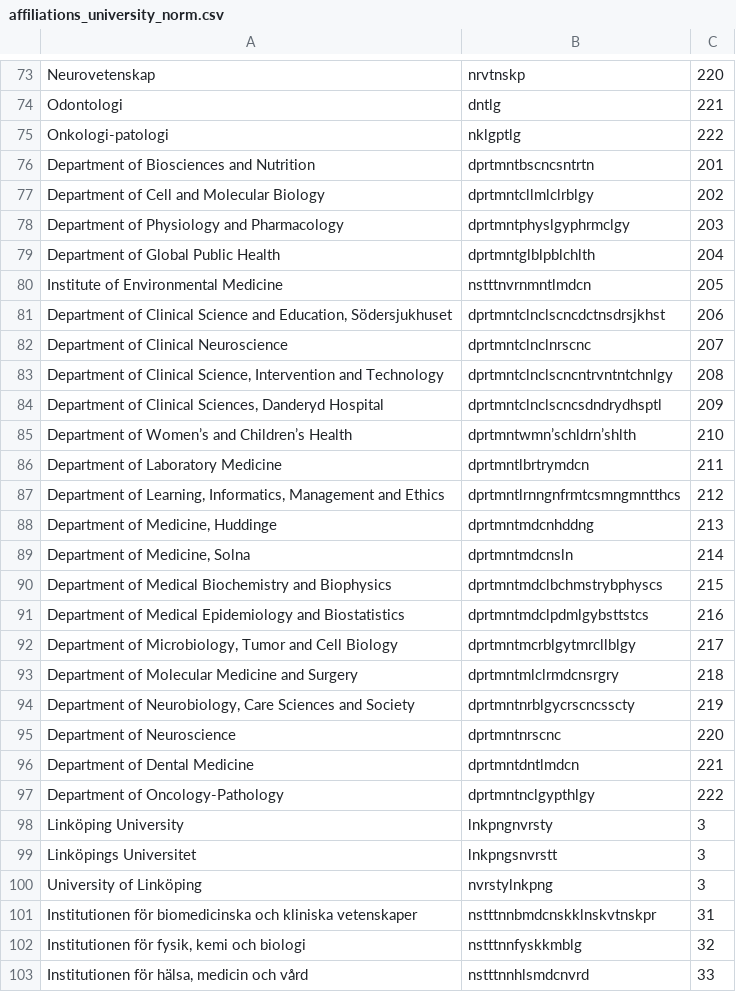
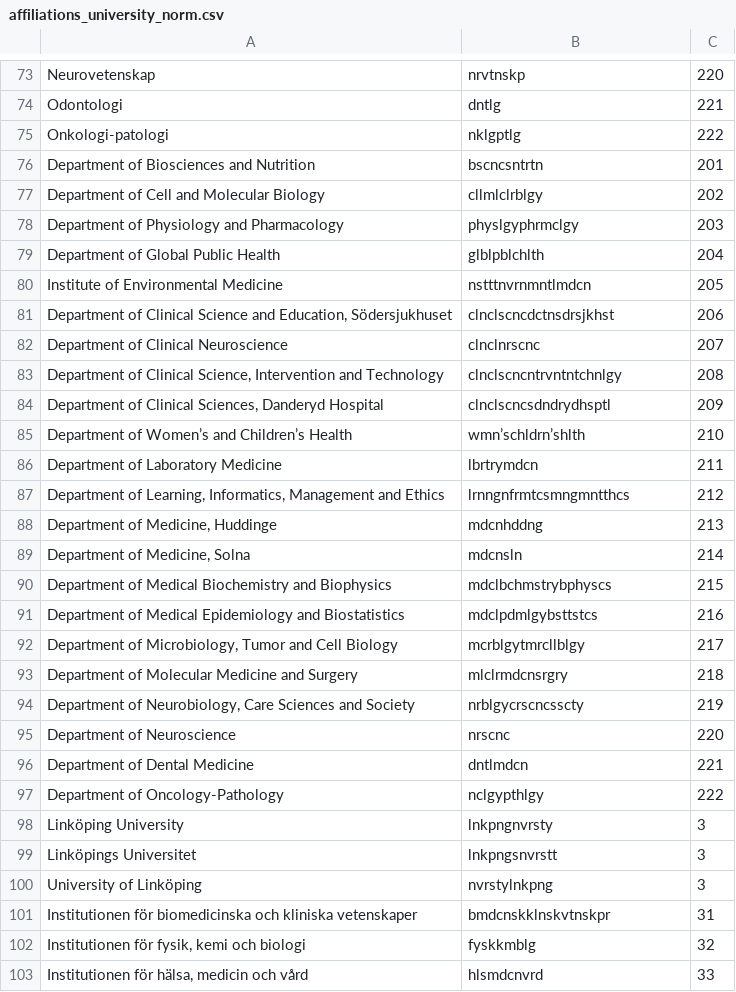
Before and after one commit to arazraw/alf-streamlit, a CSV file: RegionerAkademier/affiliations_university_norm.csv, drawn as a sheet; only a part is shown, gaps mark what is left out; the diff covers the shown part only.

```diff
--- a/RegionerAkademier/affiliations_university_norm.csv
+++ b/RegionerAkademier/affiliations_university_norm.csv
@@ -75,24 +75,24 @@ Odontologi,dntlg,221
 Onkologi-patologi,nklgptlg,222
-Department of Biosciences and Nutrition,dprtmntbscncsntrtn,201
-Department of Cell and Molecular Biology,dprtmntcllmlclrblgy,202
-Department of Physiology and Pharmacology,dprtmntphyslgyphrmclgy,203
-Department of Global Public Health,dprtmntglblpblchlth,204
+Department of Biosciences and Nutrition,bscncsntrtn,201
+Department of Cell and Molecular Biology,cllmlclrblgy,202
+Department of Physiology and Pharmacology,physlgyphrmclgy,203
+Department of Global Public Health,glblpblchlth,204
 Institute of Environmental Medicine,nstttnvrnmntlmdcn,205
-"Department of Clinical Science and Education, Södersjukhuset",dprtmntclnclscncdctnsdrsjkhst,206
-Department of Clinical Neuroscience,dprtmntclnclnrscnc,207
-"Department of Clinical Science, Intervention and Technology",dprtmntclnclscncntrvntntchnlgy,208
-"Department of Clinical Sciences, Danderyd Hospital",dprtmntclnclscncsdndrydhsptl,209
-Department of Women’s and Children’s Health,dprtmntwmn’schldrn’shlth,210
-Department of Laboratory Medicine,dprtmntlbrtrymdcn,211
-"Department of Learning, Informatics, Management and Ethics",dprtmntlrnngnfrmtcsmngmntthcs,212
-"Department of Medicine, Huddinge",dprtmntmdcnhddng,213
-"Department of Medicine, Solna",dprtmntmdcnsln,214
-Department of Medical Biochemistry and Biophysics,dprtmntmdclbchmstrybphyscs,215
-Department of Medical Epidemiology and Biostatistics,dprtmntmdclpdmlgybsttstcs,216
-"Department of Microbiology, Tumor and Cell Biology",dprtmntmcrblgytmrcllblgy,217
-Department of Molecular Medicine and Surgery,dprtmntmlclrmdcnsrgry,218
-"Department of Neurobiology, Care Sciences and Society",dprtmntnrblgycrscncsscty,219
-Department of Neuroscience,dprtmntnrscnc,220
-Department of Dental Medicine,dprtmntdntlmdcn,221
-Department of Oncology-Pathology,dprtmntnclgypthlgy,222
+"Department of Clinical Science and Education, Södersjukhuset",clnclscncdctnsdrsjkhst,206
+Department of Clinical Neuroscience,clnclnrscnc,207
+"Department of Clinical Science, Intervention and Technology",clnclscncntrvntntchnlgy,208
+"Department of Clinical Sciences, Danderyd Hospital",clnclscncsdndrydhsptl,209
+Department of Women’s and Children’s Health,wmn’schldrn’shlth,210
+Department of Laboratory Medicine,lbrtrymdcn,211
+"Department of Learning, Informatics, Management and Ethics",lrnngnfrmtcsmngmntthcs,212
+"Department of Medicine, Huddinge",mdcnhddng,213
+"Department of Medicine, Solna",mdcnsln,214
+Department of Medical Biochemistry and Biophysics,mdclbchmstrybphyscs,215
+Department of Medical Epidemiology and Biostatistics,mdclpdmlgybsttstcs,216
+"Department of Microbiology, Tumor and Cell Biology",mcrblgytmrcllblgy,217
+Department of Molecular Medicine and Surgery,mlclrmdcnsrgry,218
+"Department of Neurobiology, Care Sciences and Society",nrblgycrscncsscty,219
+Department of Neuroscience,nrscnc,220
+Department of Dental Medicine,dntlmdcn,221
+Department of Oncology-Pathology,nclgypthlgy,222
 Linköping University,lnkpngnvrsty,3
@@ -100,4 +100,4 @@ Linköpings Universitet,lnkpngsnvrstt,3
 University of Linköping,nvrstylnkpng,3
-Institutionen för biomedicinska och kliniska vetenskaper,nstttnnbmdcnskklnskvtnskpr,31
-"Institutionen för fysik, kemi och biologi",nstttnnfyskkmblg,32
-"Institutionen för hälsa, medicin och vård",nstttnnhlsmdcnvrd,33
+Institutionen för biomedicinska och kliniska vetenskaper,bmdcnskklnskvtnskpr,31
+"Institutionen för fysik, kemi och biologi",fyskkmblg,32
+"Institutionen för hälsa, medicin och vård",hlsmdcnvrd,33
```
Also changed, not shown: 74 edited cells elsewhere in this file, 2 other files.
